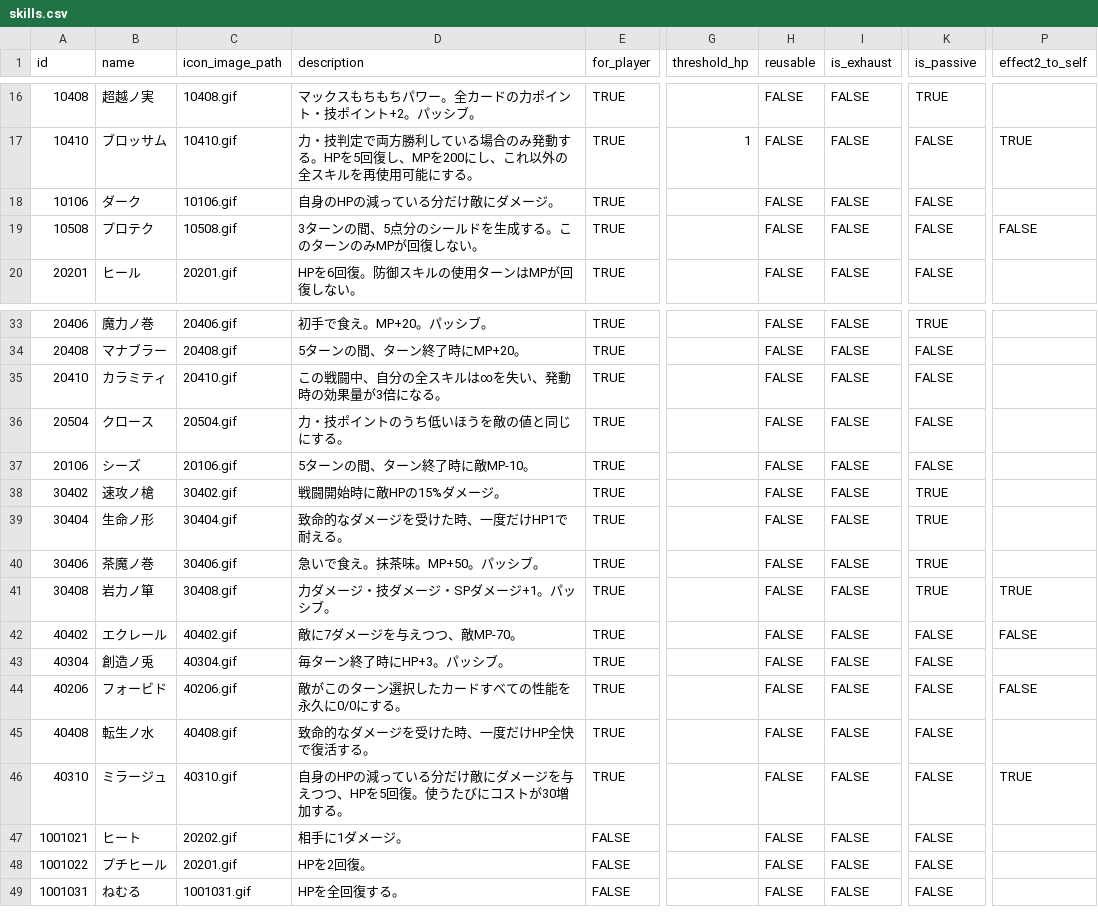
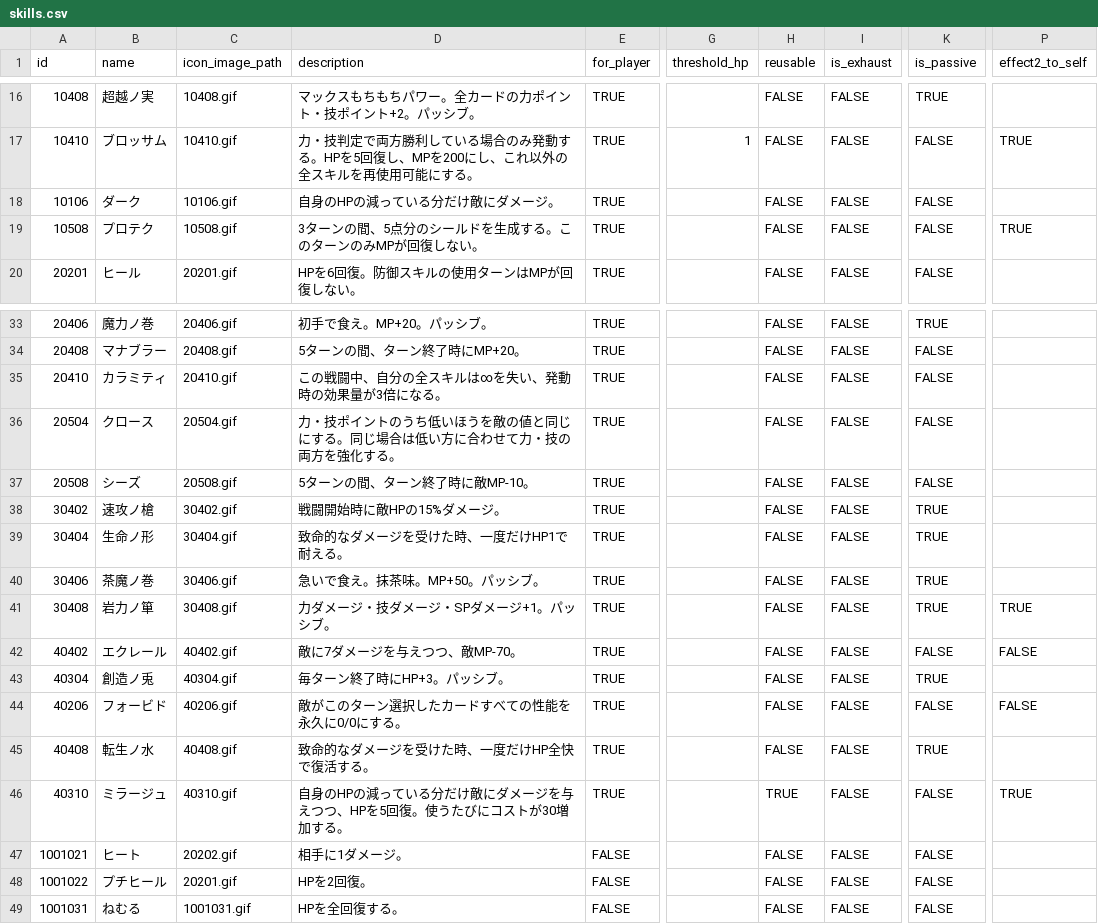
Before and after one commit to jyllsarta/stray-masterdata, a CSV file: seeds/skills.csv, drawn as a sheet; only a part is shown, gaps mark what is left out; the diff names each change by its address in the sheet, - before the commit and + after, or states it on an @@ line.

Commit message:
update by Masterdata Task 2021-04-13 22:37:46 +0900

```diff
--- a/seeds/skills.csv
+++ b/seeds/skills.csv
-P19 (effect2_to_self): FALSE
+P19 (effect2_to_self): TRUE
-D36 (description): 力・技ポイントのうち低いほうを敵の値と同じにする。
+D36 (description): 力・技ポイントのうち低いほうを敵の値と同じにする。同じ場合は低い方に合わせて力・技の両方を強化する。
-A37 (id): 20106
+A37 (id): 20508
-C37 (icon_image_path): 20106.gif
+C37 (icon_image_path): 20508.gif
-K43 (is_passive): FALSE
+K43 (is_passive): TRUE
-K45 (is_passive): FALSE
+K45 (is_passive): TRUE
-H46 (reusable): FALSE
+H46 (reusable): TRUE
```
